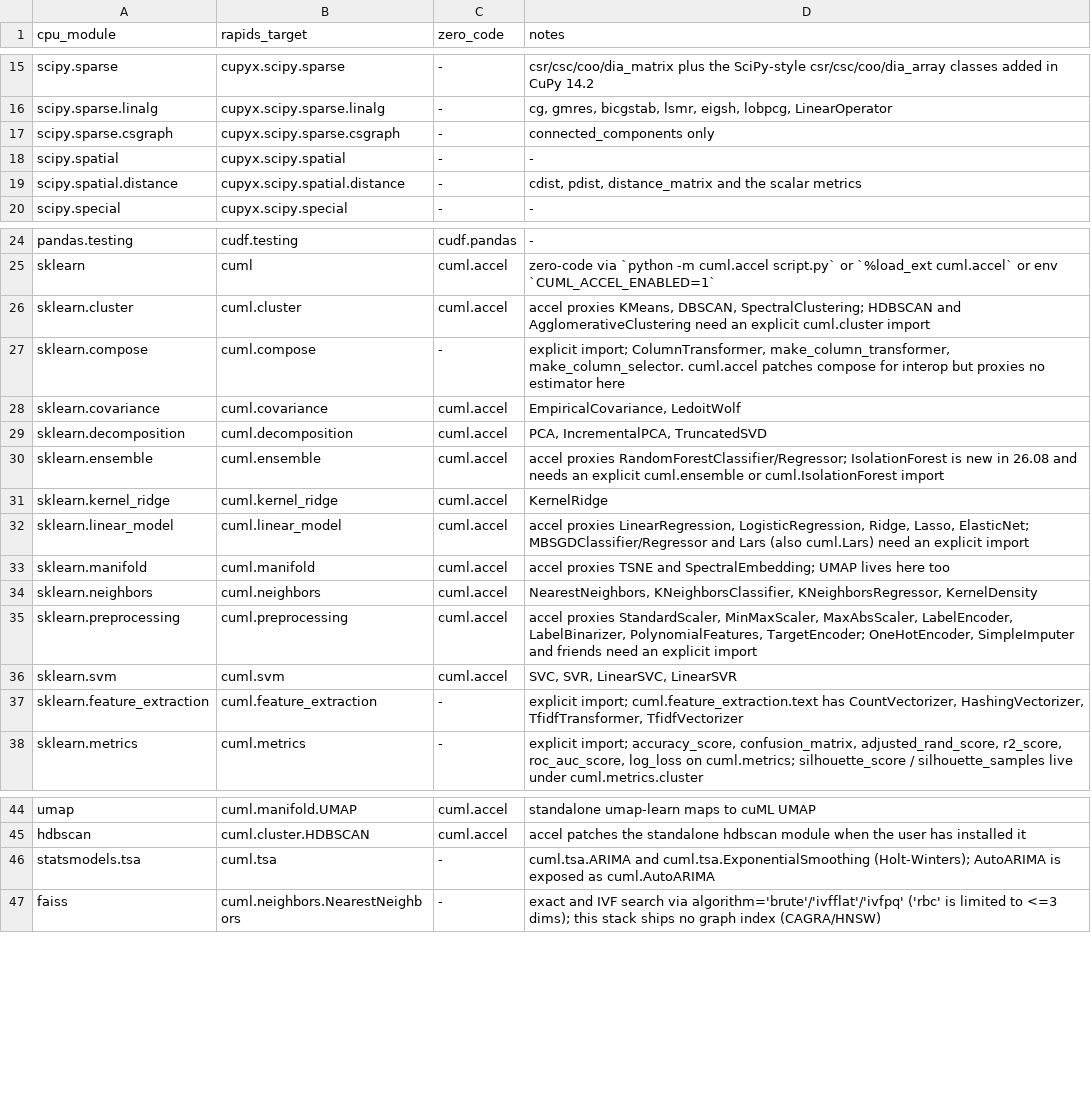
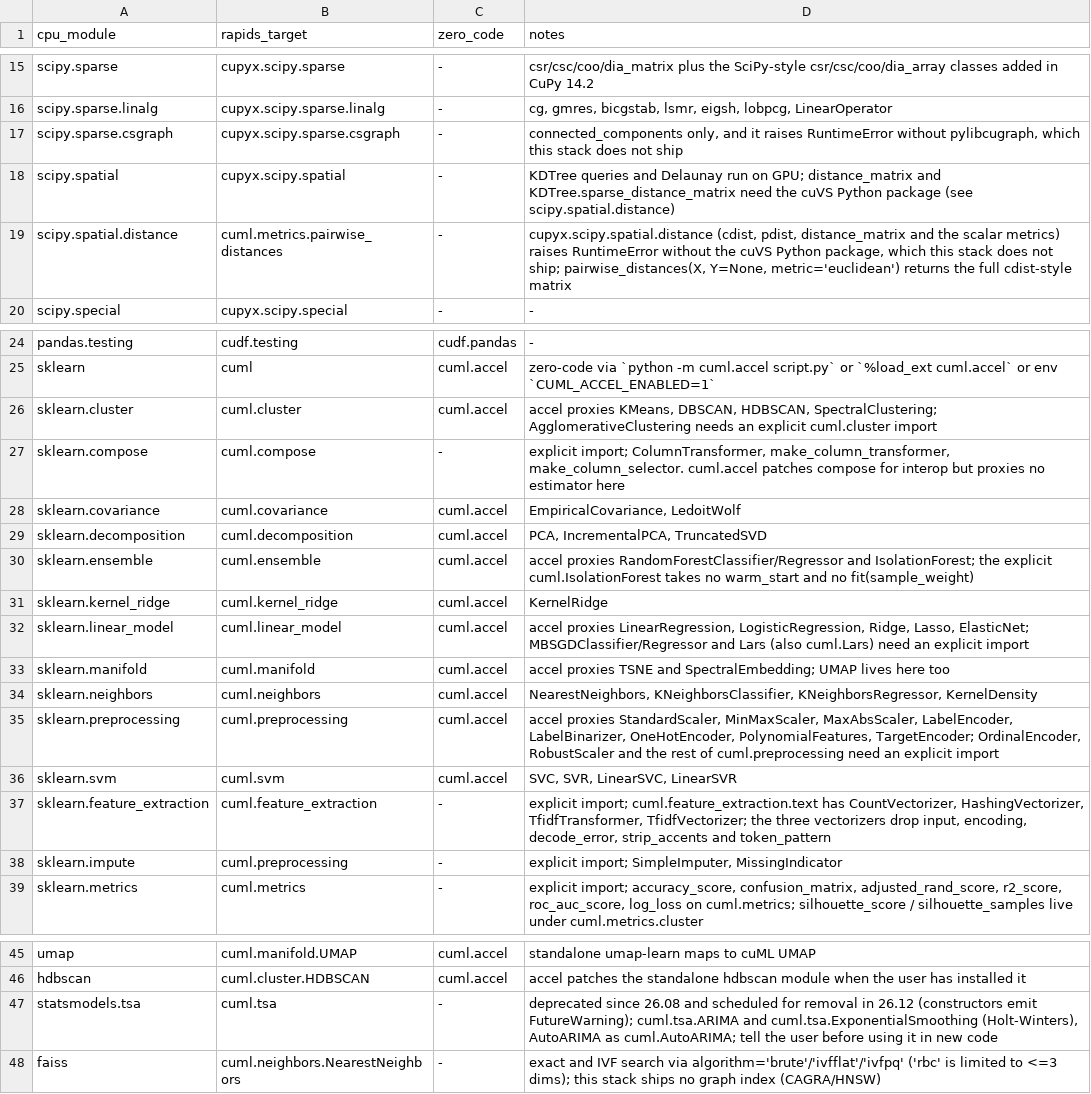
Before and after one commit to TioSisai/rapids-first, a TSV file: skills/rapids-first/cpu-rapids-cuda-mapping.tsv, drawn as a sheet; only a part is shown, gaps mark what is left out.

Commit message:
Refresh skill for RAPIDS 26.10 and split release changelogs
Regenerate cuDF/cuML API indexes and update accelerator mappings, dtype guidance, and compatibility notes for RAPIDS 26.10.

Refresh bilingual READMEs and demo results, and organize release notes under CHANGELOGS/en and CHANGELOGS/zh.

```diff
--- a/skills/rapids-first/cpu-rapids-cuda-mapping.tsv
+++ b/skills/rapids-first/cpu-rapids-cuda-mapping.tsv
@@ -16,5 +16,5 @@ scipy.sparse	cupyx.scipy.sparse	-	csr/csc/coo/dia_matrix plus the SciPy-style cs
 scipy.sparse.linalg	cupyx.scipy.sparse.linalg	-	cg, gmres, bicgstab, lsmr, eigsh, lobpcg, LinearOperator
-scipy.sparse.csgraph	cupyx.scipy.sparse.csgraph	-	connected_components only
-scipy.spatial	cupyx.scipy.spatial	-	-
-scipy.spatial.distance	cupyx.scipy.spatial.distance	-	cdist, pdist, distance_matrix and the scalar metrics
+scipy.sparse.csgraph	cupyx.scipy.sparse.csgraph	-	connected_components only, and it raises RuntimeError without pylibcugraph, which this stack does not ship
+scipy.spatial	cupyx.scipy.spatial	-	KDTree queries and Delaunay run on GPU; distance_matrix and KDTree.sparse_distance_matrix need the cuVS Python package (see scipy.spatial.distance)
+scipy.spatial.distance	cuml.metrics.pairwise_distances	-	cupyx.scipy.spatial.distance (cdist, pdist, distance_matrix and the scalar metrics) raises RuntimeError without the cuVS Python package, which this stack does not ship; pairwise_distances(X, Y=None, metric='euclidean') returns the full cdist-style matrix
 scipy.special	cupyx.scipy.special	-	-
@@ -25,3 +25,3 @@ pandas.testing	cudf.testing	cudf.pandas	-
 sklearn	cuml	cuml.accel	zero-code via `python -m cuml.accel script.py` or `%load_ext cuml.accel` or env `CUML_ACCEL_ENABLED=1`
-sklearn.cluster	cuml.cluster	cuml.accel	accel proxies KMeans, DBSCAN, SpectralClustering; HDBSCAN and AgglomerativeClustering need an explicit cuml.cluster import
+sklearn.cluster	cuml.cluster	cuml.accel	accel proxies KMeans, DBSCAN, HDBSCAN, SpectralClustering; AgglomerativeClustering needs an explicit cuml.cluster import
 sklearn.compose	cuml.compose	-	explicit import; ColumnTransformer, make_column_transformer, make_column_selector. cuml.accel patches compose for interop but proxies no estimator here
@@ -29,3 +29,3 @@ sklearn.covariance	cuml.covariance	cuml.accel	EmpiricalCovariance, LedoitWolf
 sklearn.decomposition	cuml.decomposition	cuml.accel	PCA, IncrementalPCA, TruncatedSVD
-sklearn.ensemble	cuml.ensemble	cuml.accel	accel proxies RandomForestClassifier/Regressor; IsolationForest is new in 26.08 and needs an explicit cuml.ensemble or cuml.IsolationForest import
+sklearn.ensemble	cuml.ensemble	cuml.accel	accel proxies RandomForestClassifier/Regressor and IsolationForest; the explicit cuml.IsolationForest takes no warm_start and no fit(sample_weight)
 sklearn.kernel_ridge	cuml.kernel_ridge	cuml.accel	KernelRidge
@@ -34,5 +34,6 @@ sklearn.manifold	cuml.manifold	cuml.accel	accel proxies TSNE and SpectralEmbeddi
 sklearn.neighbors	cuml.neighbors	cuml.accel	NearestNeighbors, KNeighborsClassifier, KNeighborsRegressor, KernelDensity
-sklearn.preprocessing	cuml.preprocessing	cuml.accel	accel proxies StandardScaler, MinMaxScaler, MaxAbsScaler, LabelEncoder, LabelBinarizer, PolynomialFeatures, TargetEncoder; OneHotEncoder, SimpleImputer and friends need an explicit import
+sklearn.preprocessing	cuml.preprocessing	cuml.accel	accel proxies StandardScaler, MinMaxScaler, MaxAbsScaler, LabelEncoder, LabelBinarizer, OneHotEncoder, PolynomialFeatures, TargetEncoder; OrdinalEncoder, RobustScaler and the rest of cuml.preprocessing need an explicit import
 sklearn.svm	cuml.svm	cuml.accel	SVC, SVR, LinearSVC, LinearSVR
-sklearn.feature_extraction	cuml.feature_extraction	-	explicit import; cuml.feature_extraction.text has CountVectorizer, HashingVectorizer, TfidfTransformer, TfidfVectorizer
+sklearn.feature_extraction	cuml.feature_extraction	-	explicit import; cuml.feature_extraction.text has CountVectorizer, HashingVectorizer, TfidfTransformer, TfidfVectorizer; the three vectorizers drop input, encoding, decode_error, strip_accents and token_pattern
+sklearn.impute	cuml.preprocessing	-	explicit import; SimpleImputer, MissingIndicator
 sklearn.metrics	cuml.metrics	-	explicit import; accuracy_score, confusion_matrix, adjusted_rand_score, r2_score, roc_auc_score, log_loss on cuml.metrics; silhouette_score / silhouette_samples live under cuml.metrics.cluster
@@ -45,3 +46,3 @@ umap	cuml.manifold.UMAP	cuml.accel	standalone umap-learn maps to cuML UMAP
 hdbscan	cuml.cluster.HDBSCAN	cuml.accel	accel patches the standalone hdbscan module when the user has installed it
-statsmodels.tsa	cuml.tsa	-	cuml.tsa.ARIMA and cuml.tsa.ExponentialSmoothing (Holt-Winters); AutoARIMA is exposed as cuml.AutoARIMA
+statsmodels.tsa	cuml.tsa	-	deprecated since 26.08 and scheduled for removal in 26.12 (constructors emit FutureWarning); cuml.tsa.ARIMA and cuml.tsa.ExponentialSmoothing (Holt-Winters), AutoARIMA as cuml.AutoARIMA; tell the user before using it in new code
 faiss	cuml.neighbors.NearestNeighbors	-	exact and IVF search via algorithm='brute'/'ivfflat'/'ivfpq' ('rbc' is limited to <=3 dims); this stack ships no graph index (CAGRA/HNSW)
```
Also changed, not shown: 16 other files.
